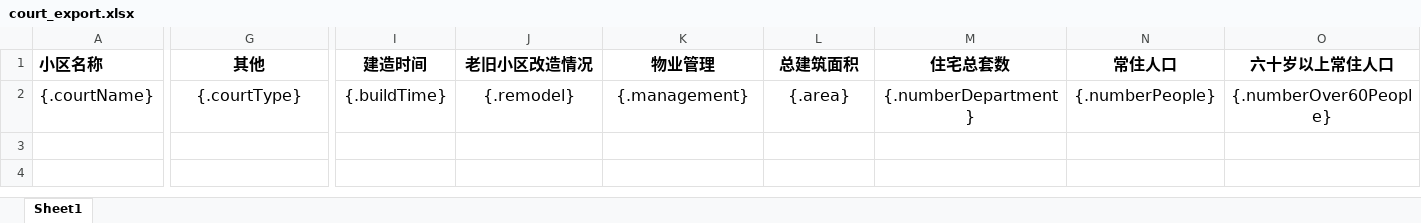
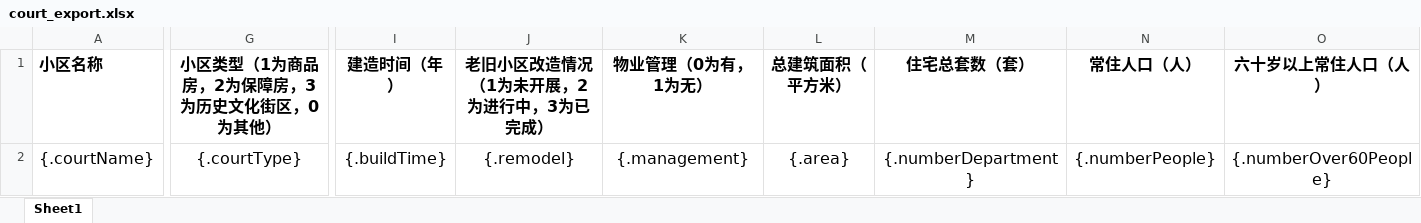
Before and after one commit to DragonerYan/querySystem, an Excel workbook: court_export.xlsx, sheet Sheet1, drawn as a sheet; only a part is shown, gaps mark what is left out; values as stored, in another font and other column widths than the file's, no borders; the diff covers the shown part only; the diff names each change by its address in the sheet, - before the commit and + after, or states it on an @@ line.

```diff
--- a/court_export.xlsx (sheet Sheet1)
+++ b/court_export.xlsx (sheet Sheet1)
-G1: 其他
+G1: 小区类型（1为商品房，2为保障房，3为历史文化街区，0为其他）
-I1: 建造时间
+I1: 建造时间（年）
-J1: 老旧小区改造情况
+J1: 老旧小区改造情况（1为未开展，2为进行中，3为已完成）
-K1: 物业管理
+K1: 物业管理（0为有，1为无）
-L1: 总建筑面积
+L1: 总建筑面积（平方米）
-M1: 住宅总套数
+M1: 住宅总套数（套）
-N1: 常住人口
+N1: 常住人口（人）
-O1: 六十岁以上常住人口
+O1: 六十岁以上常住人口（人）
```
Also changed, not shown: 5 edited cells elsewhere in this sheet, build_export.xlsx, community_export.xlsx, 4 other files.
